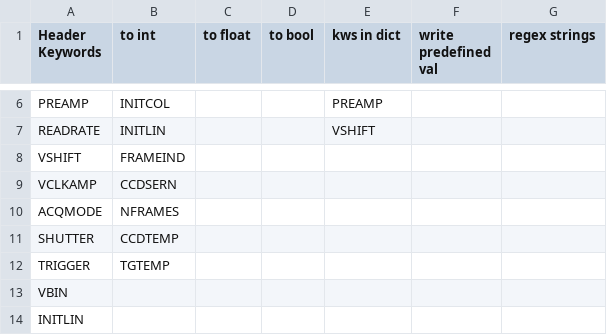
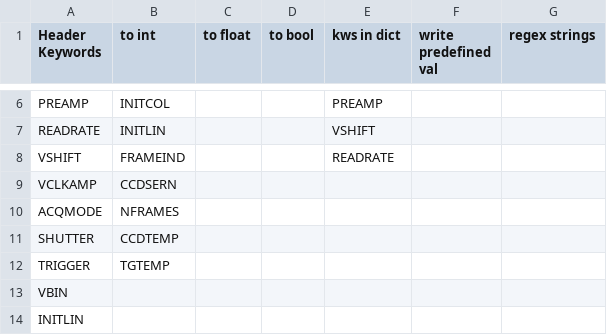
Before and after one commit to dev-LNA/S4ACS, a CSV file: S4ACS/ACS files/python/csvs/echarpe/keywords config/CCD.csv, drawn as a sheet; only a part is shown, gaps mark what is left out.

Commit message:
fix read rate keyword

```diff
--- a/S4ACS/ACS files/python/csvs/echarpe/keywords config/CCD.csv
+++ b/S4ACS/ACS files/python/csvs/echarpe/keywords config/CCD.csv
@@ -7,3 +7,3 @@ PREAMP,INITCOL,,,PREAMP,,
 READRATE,INITLIN,,,VSHIFT,,
-VSHIFT,FRAMEIND,,,,,
+VSHIFT,FRAMEIND,,,READRATE,,
 VCLKAMP,CCDSERN,,,,,
```
